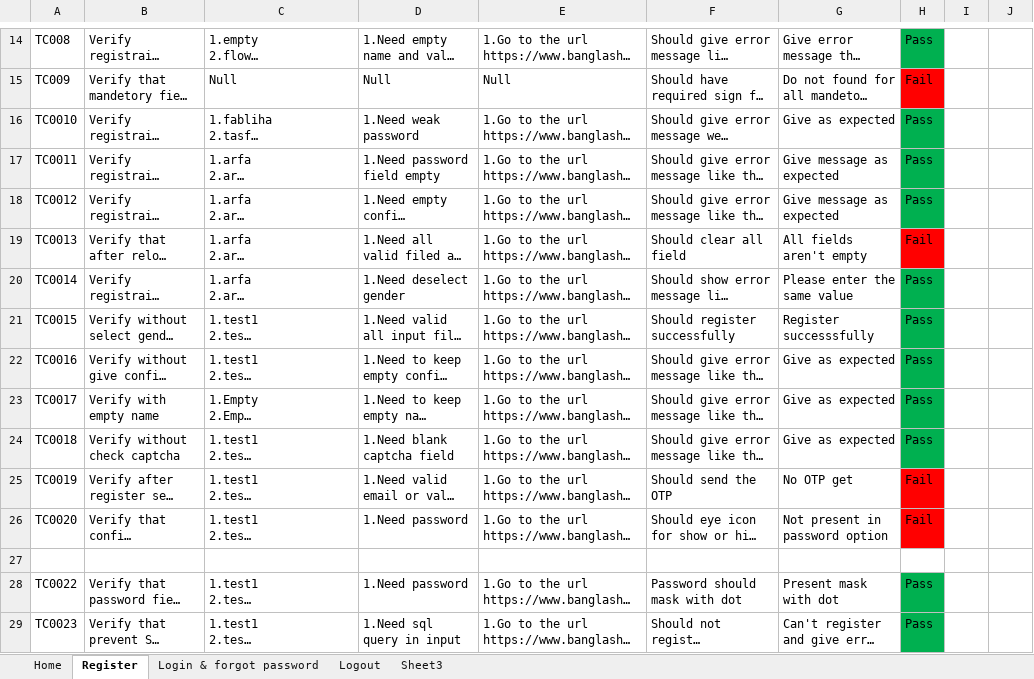
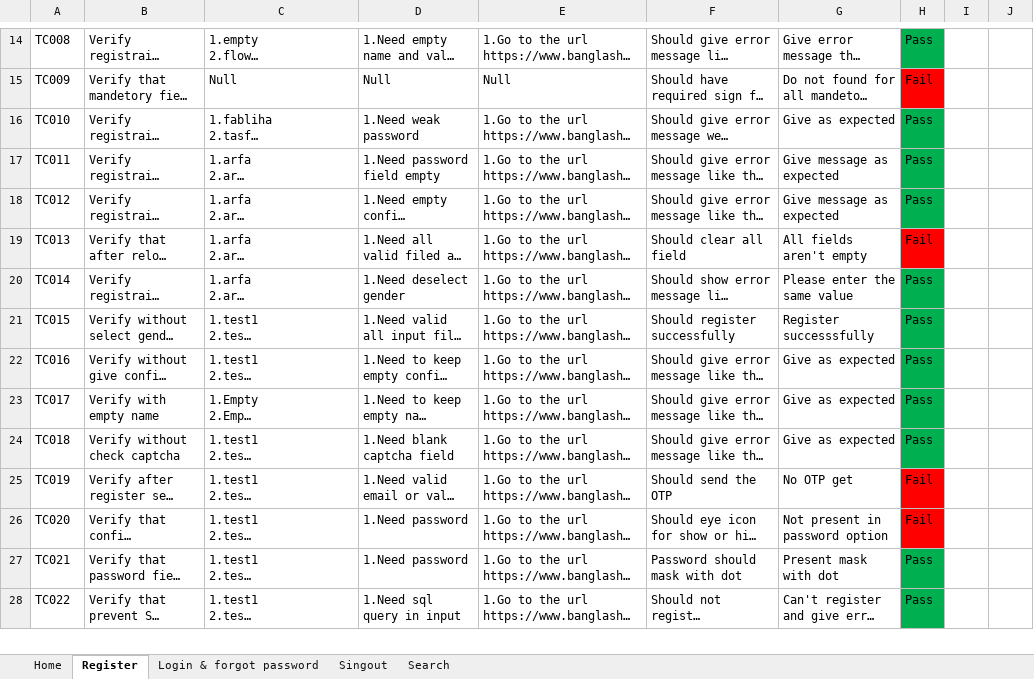
Before and after one commit to fablihaafia/TestCase_For_Banglashoppers, an Excel workbook: BanglaShoppersWebsiteTestCase.xlsx, sheet Register, drawn as a sheet; only a part is shown, gaps mark what is left out; long unchanged cells end in …; values as stored, in another font and other column widths than the file's, no borders; conditional formats not drawn; removed rows and columns are numbered as before the commit, all else as after; the diff covers the shown part only; the diff names each change by its address in the sheet, - before the commit and + after, or states it on an @@ line.

Commit message:
add logout,search

```diff
--- a/BanglaShoppersWebsiteTestCase.xlsx (sheet Register)
+++ b/BanglaShoppersWebsiteTestCase.xlsx (sheet Register)
-sheet tab: Logout
+sheet tab: Singout
-sheet tab: Sheet3
+sheet tab: Search
-A16: TC0010
+A16: TC010
-A17: TC0011
+A17: TC011
-A18: TC0012
+A18: TC012
-A19: TC0013
+A19: TC013
-A20: TC0014
+A20: TC014
-A21: TC0015
+A21: TC015
-A22: TC0016
+A22: TC016
-A23: TC0017
+A23: TC017
-A24: TC0018
+A24: TC018
-A25: TC0019
+A25: TC019
-A26: TC0020
+A26: TC020
-row 27: (empty)
-A27: TC0022
+A27: TC021
-A28: TC0023
+A28: TC022
```
Also changed, not shown: 1 removed row and 12 edited cells elsewhere in this sheet, sheet Search, sheet Singout, sheet Home, sheet Login & forgot password.
